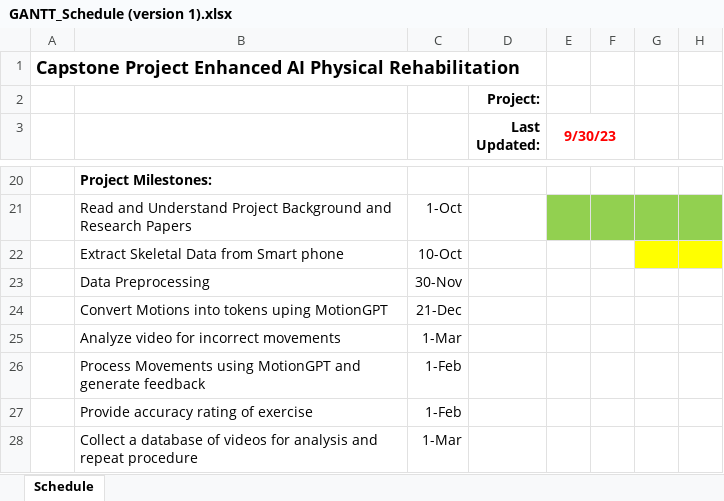
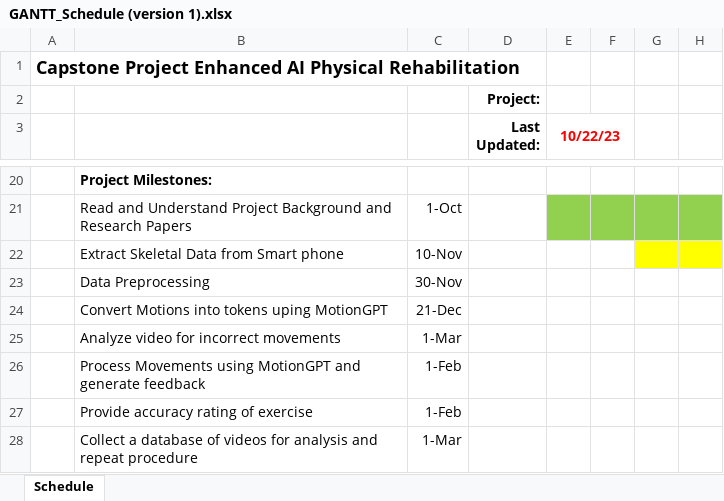
Before and after one commit to MollyEM/26-Physical-Rehabilitation, an Excel workbook: Project Management/GANTT_Schedule (version 1).xlsx, sheet Schedule, drawn as a sheet; only a part is shown, gaps mark what is left out; values as stored, in another font and other column widths than the file's, no borders; charts and pictures not drawn; the diff names each change by its address in the sheet, - before the commit and + after, or states it on an @@ line.

```diff
--- a/Project Management/GANTT_Schedule (version 1).xlsx (sheet Schedule)
+++ b/Project Management/GANTT_Schedule (version 1).xlsx (sheet Schedule)
-E3: 9/30/23
+E3: 10/22/23
-C22: 10-Oct
+C22: 10-Nov
```
Also changed, not shown: 2 other files.
